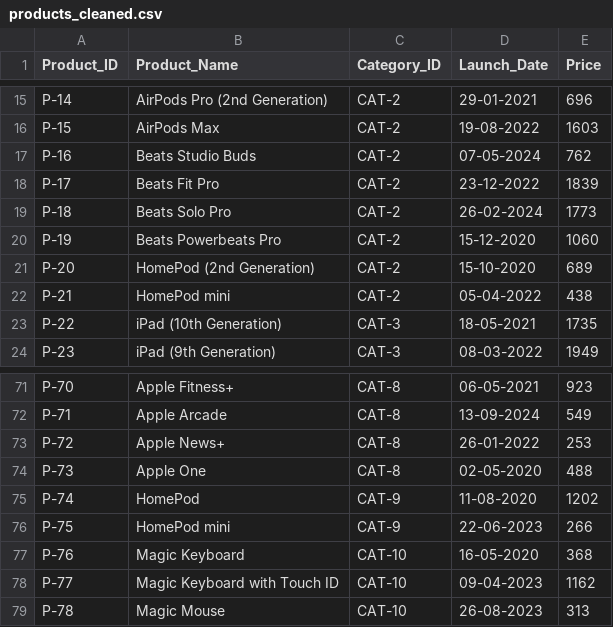
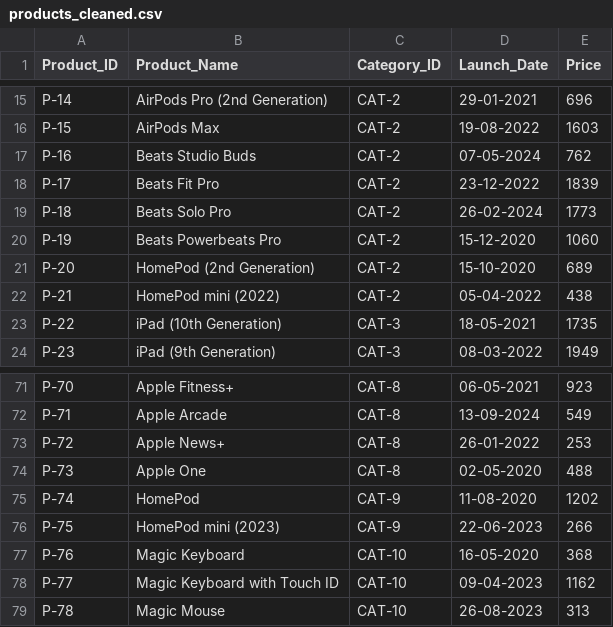
Before and after one commit to ZKing20/Apple-Sales, a CSV file: Data/products_cleaned.csv, drawn as a sheet; only a part is shown, gaps mark what is left out.

```diff
--- a/Data/products_cleaned.csv
+++ b/Data/products_cleaned.csv
@@ -21,3 +21,3 @@ P-19,Beats Powerbeats Pro,CAT-2,15-12-2020,1060
 P-20,HomePod (2nd Generation),CAT-2,15-10-2020,689
-P-21,HomePod mini,CAT-2,05-04-2022,438
+P-21,HomePod mini (2022),CAT-2,05-04-2022,438
 P-22,iPad (10th Generation),CAT-3,18-05-2021,1735
@@ -75,3 +75,3 @@ P-73,Apple One,CAT-8,02-05-2020,488
 P-74,HomePod,CAT-9,11-08-2020,1202
-P-75,HomePod mini,CAT-9,22-06-2023,266
+P-75,HomePod mini (2023),CAT-9,22-06-2023,266
 P-76,Magic Keyboard,CAT-10,16-05-2020,368
```
Also changed, not shown: Data/stores_cleaned.csv, 2 other files.
